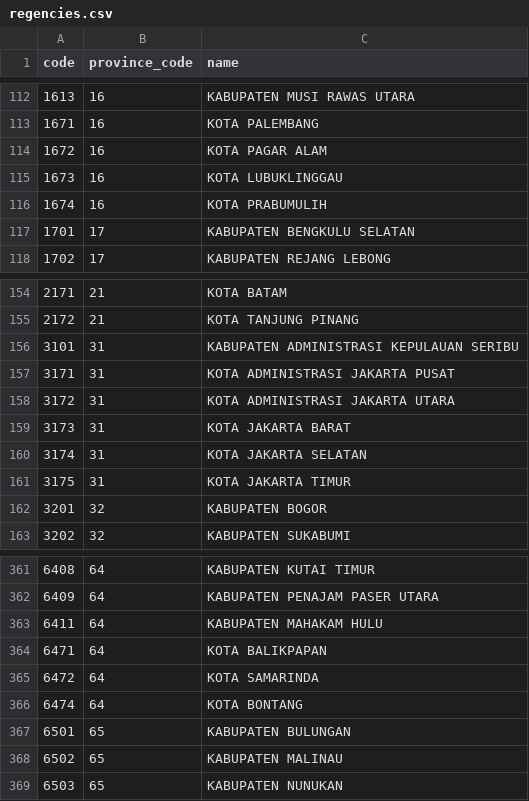
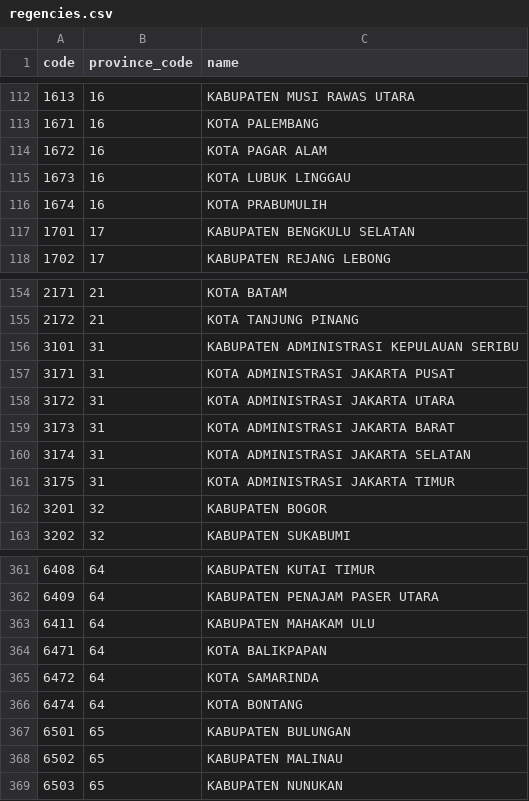
Before and after one commit to fityannugroho/idn-area, a CSV file: data/regencies.csv, drawn as a sheet; only a part is shown, gaps mark what is left out.

Commit message:
fix(data/regencies): update wrong names Based on kepmendag/050-145/2022

```diff
--- a/data/regencies.csv
+++ b/data/regencies.csv
@@ -114,3 +114,3 @@ code,province_code,name
 1672,16,KOTA PAGAR ALAM
-1673,16,KOTA LUBUKLINGGAU
+1673,16,KOTA LUBUK LINGGAU
 1674,16,KOTA PRABUMULIH
@@ -158,5 +158,5 @@ code,province_code,name
 3172,31,KOTA ADMINISTRASI JAKARTA UTARA
-3173,31,KOTA JAKARTA BARAT
-3174,31,KOTA JAKARTA SELATAN
-3175,31,KOTA JAKARTA TIMUR
+3173,31,KOTA ADMINISTRASI JAKARTA BARAT
+3174,31,KOTA ADMINISTRASI JAKARTA SELATAN
+3175,31,KOTA ADMINISTRASI JAKARTA TIMUR
 3201,32,KABUPATEN BOGOR
@@ -362,3 +362,3 @@ code,province_code,name
 6409,64,KABUPATEN PENAJAM PASER UTARA
-6411,64,KABUPATEN MAHAKAM HULU
+6411,64,KABUPATEN MAHAKAM ULU
 6471,64,KOTA BALIKPAPAN
```
